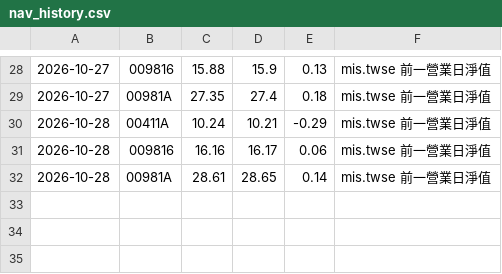
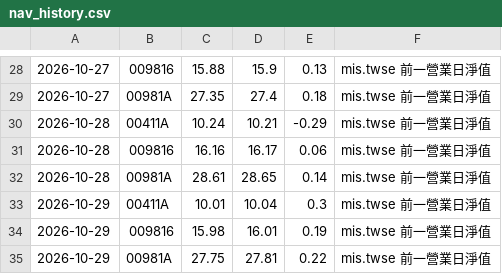
Before and after one commit to chaper123/market-data, a CSV file: data/tw/nav_history.csv, drawn as a sheet; only a part is shown, gaps mark what is left out; the diff names each change by its address in the sheet, - before the commit and + after, or states it on an @@ line.

```diff
--- a/data/tw/nav_history.csv
+++ b/data/tw/nav_history.csv
+row 33: 2026-10-29 | 00411A | 10.01 | 10.04 | 0.3 | mis.twse 前一營業日淨值
+row 34: 2026-10-29 | 009816 | 15.98 | 16.01 | 0.19 | mis.twse 前一營業日淨值
+row 35: 2026-10-29 | 00981A | 27.75 | 27.81 | 0.22 | mis.twse 前一營業日淨值
```
Also changed, not shown: data/macro/TSM.csv, data/us/GOOGL.csv, 23 other files.
